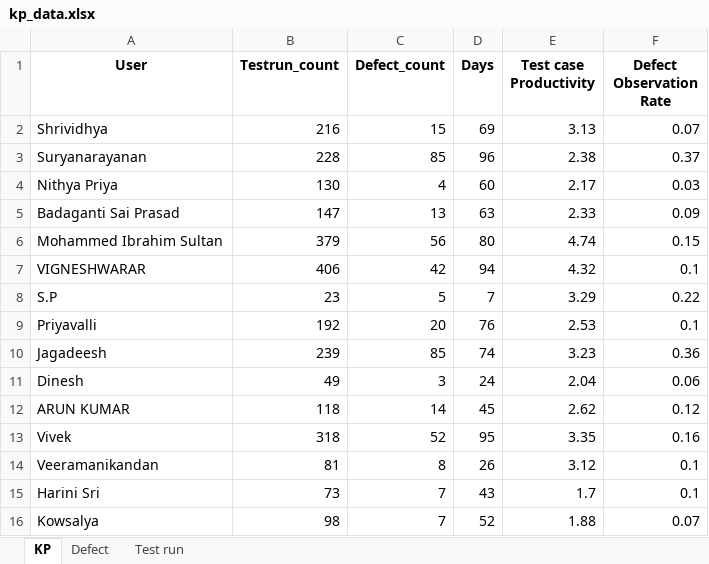
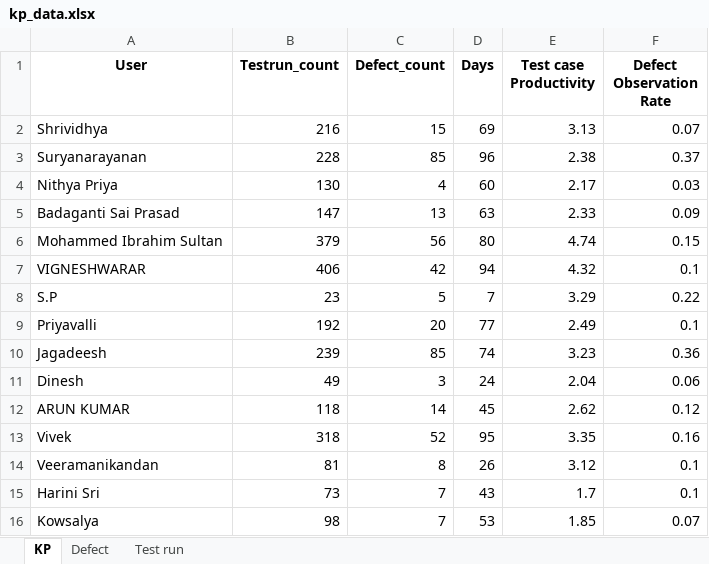
Before and after one commit to DineshGoverthanan/KCE_KPI, an Excel workbook: kp_data.xlsx, sheet KP, drawn as a sheet; values as stored, in another font and other column widths than the file's, no borders; the diff names each change by its address in the sheet, - before the commit and + after, or states it on an @@ line.

```diff
--- a/kp_data.xlsx (sheet KP)
+++ b/kp_data.xlsx (sheet KP)
-D9 (Days): 76
+D9 (Days): 77
-E9 (Test case Productivity): 2.53
+E9 (Test case Productivity): 2.49
-D16 (Days): 52
+D16 (Days): 53
-E16 (Test case Productivity): 1.88
+E16 (Test case Productivity): 1.85
```
Also changed, not shown: sheet Test run, sheet Defect, 12 other files.
